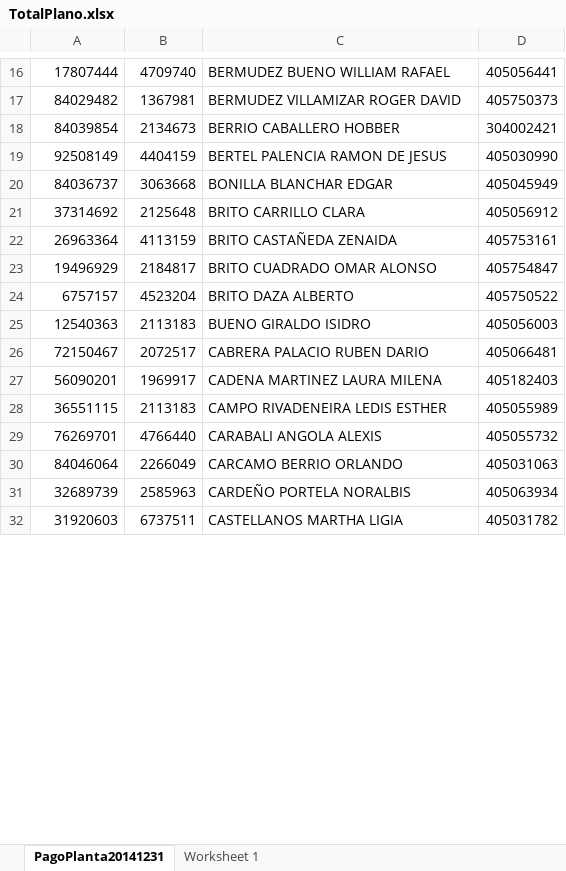
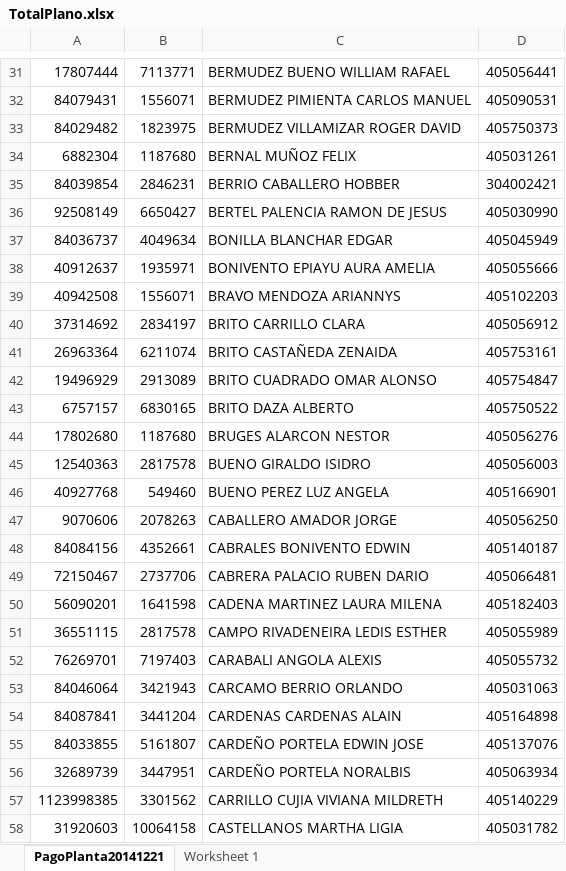
Before and after one commit to joseantony1204/NOMISOFT, an Excel workbook: reportes/pagomes/TotalPlano.xlsx, sheet PagoPlanta20141221, drawn as a sheet; only a part is shown, gaps mark what is left out; values as stored, in another font and other column widths than the file's, no borders; addresses are those after the commit; the diff covers the shown part only; the diff names each change by its address in the sheet, - before the commit and + after, or states it on an @@ line.

```diff
--- a/reportes/pagomes/TotalPlano.xlsx (sheet PagoPlanta20141221)
+++ b/reportes/pagomes/TotalPlano.xlsx (sheet PagoPlanta20141221)
-sheet tab: PagoPlanta20141231
+sheet tab: PagoPlanta20141221
-B31: 4709740
+B31: 7113771
+row 32: 84079431 | 1556071 | BERMUDEZ PIMIENTA CARLOS MANUEL | 405090531
-B33: 1367981
+B33: 1823975
+row 34: 6882304 | 1187680 | BERNAL MUÑOZ FELIX | 405031261
-B35: 2134673
+B35: 2846231
-B36: 4404159
+B36: 6650427
-B37: 3063668
+B37: 4049634
+row 38: 40912637 | 1935971 | BONIVENTO EPIAYU AURA AMELIA | 405055666
+row 39: 40942508 | 1556071 | BRAVO MENDOZA ARIANNYS | 405102203
-B40: 2125648
+B40: 2834197
-B41: 4113159
+B41: 6211074
-B42: 2184817
+B42: 2913089
-B43: 4523204
+B43: 6830165
+row 44: 17802680 | 1187680 | BRUGES ALARCON NESTOR | 405056276
-B45: 2113183
+B45: 2817578
+row 46: 40927768 | 549460 | BUENO PEREZ LUZ ANGELA | 405166901
+row 47: 9070606 | 2078263 | CABALLERO AMADOR JORGE | 405056250
+row 48: 84084156 | 4352661 | CABRALES BONIVENTO EDWIN | 405140187
-B49: 2072517
+B49: 2737706
-B50: 1969917
+B50: 1641598
-B51: 2113183
+B51: 2817578
-B52: 4766440
+B52: 7197403
-B53: 2266049
+B53: 3421943
+row 54: 84087841 | 3441204 | CARDENAS CARDENAS ALAIN | 405164898
+row 55: 84033855 | 5161807 | CARDEÑO PORTELA EDWIN JOSE | 405137076
-B56: 2585963
+B56: 3447951
+row 57: 1123998385 | 3301562 | CARRILLO CUJIA VIVIANA MILDRETH | 405140229
-B58: 6737511
+B58: 10064158
```
Also changed, not shown: 151 added rows, 2 removed rows and 148 edited cells elsewhere in this sheet, 23 other files.
